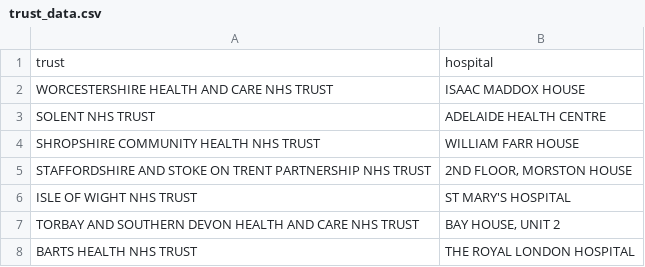
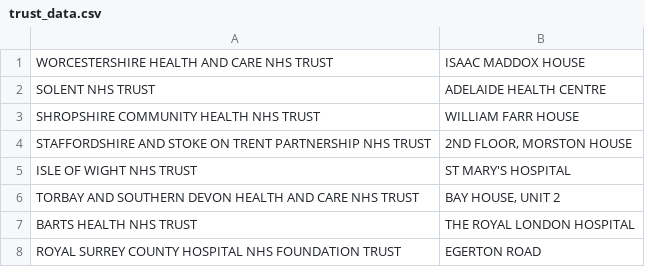
Before and after one commit to timcknowles/cuppa, a CSV file: lib/data/trust_data.csv, drawn as a sheet; only a part is shown; the shorter side is filled out with more unchanged rows.

```diff
--- a/lib/data/trust_data.csv
+++ b/lib/data/trust_data.csv
@@ -1,2 +1 @@
-trust,hospital
 WORCESTERSHIRE HEALTH AND CARE NHS TRUST,ISAAC MADDOX HOUSE
```
Also changed, not shown: 5 other files.
